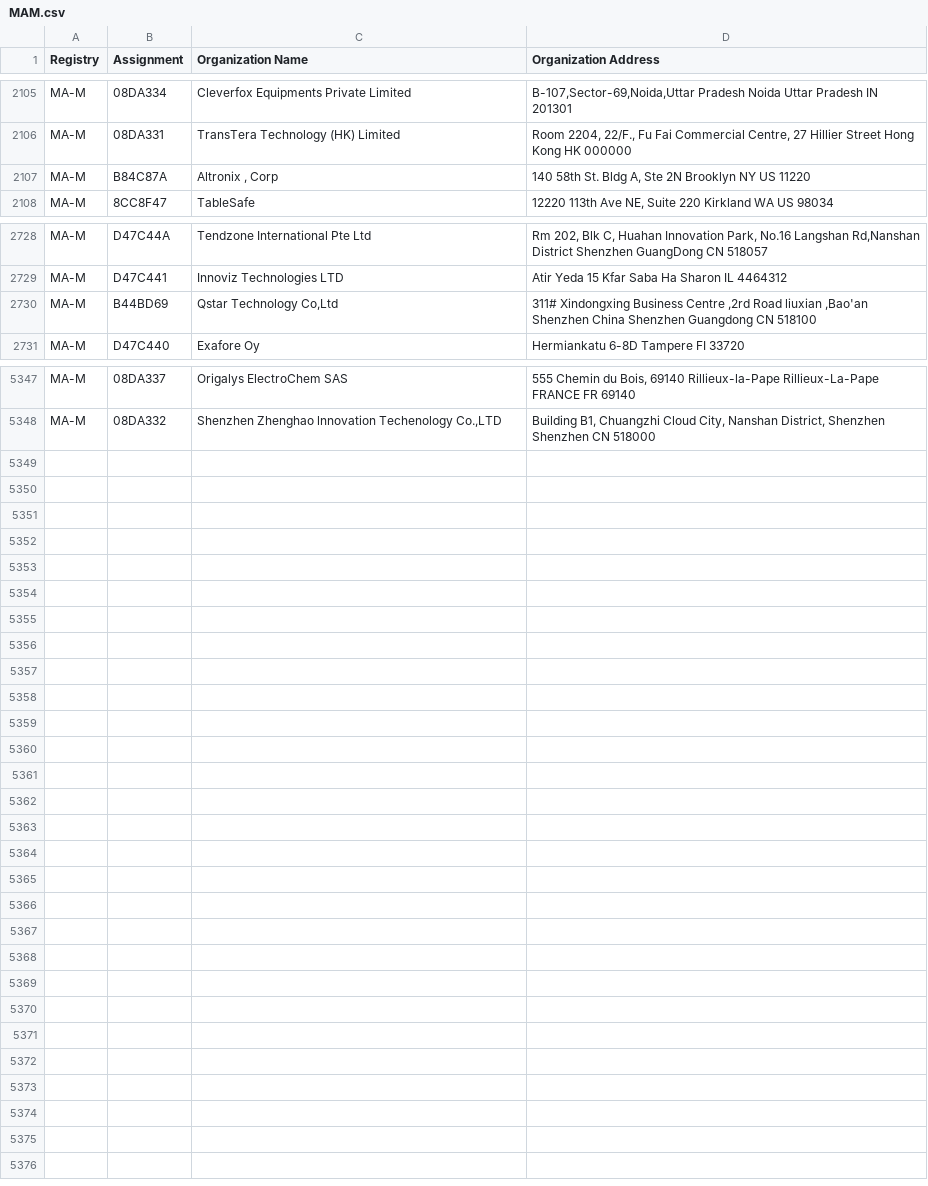
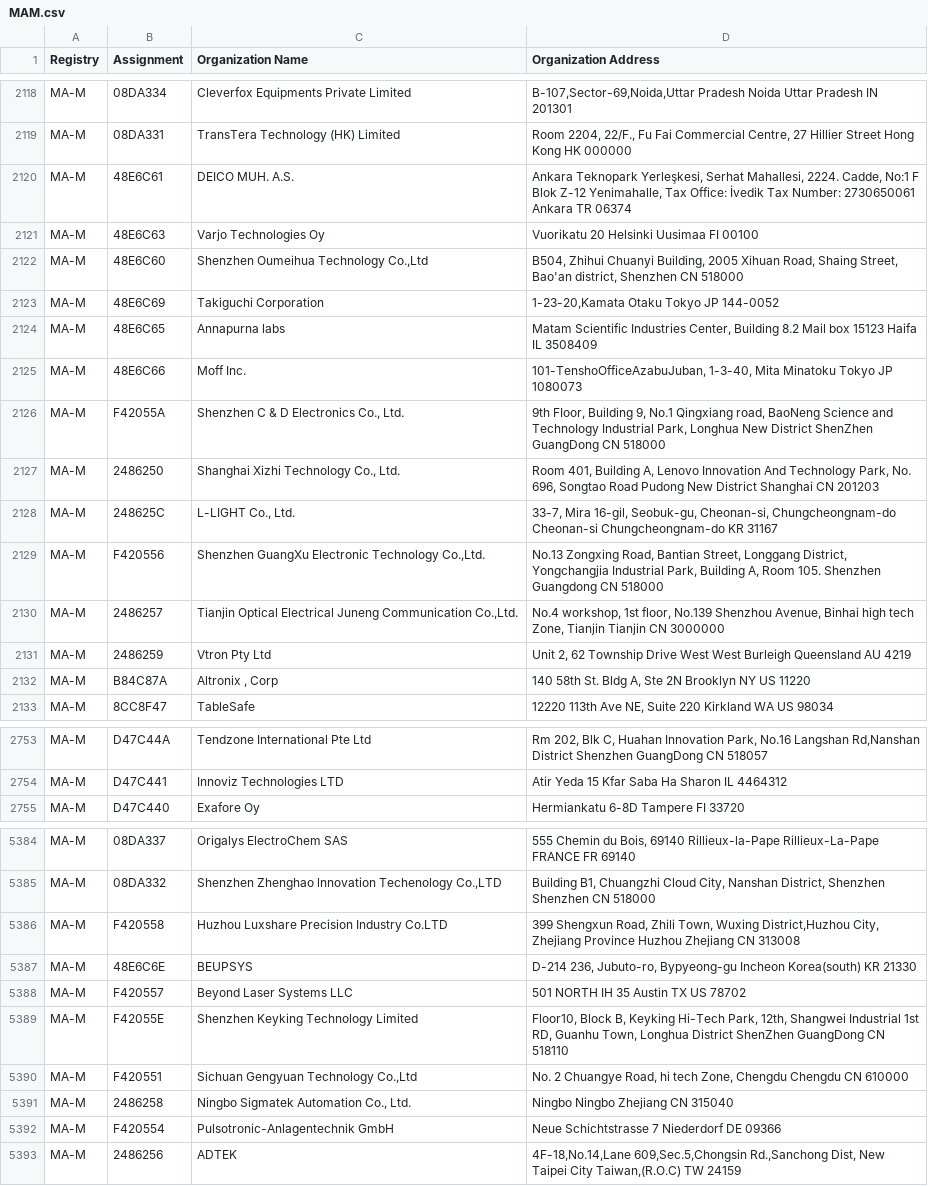
Before and after one commit to liam-pat/macmap, a CSV file: MAM.csv, drawn as a sheet; only a part is shown, gaps mark what is left out; the diff covers the shown part only.

```diff
--- a/MAM.csv
+++ b/MAM.csv
@@ -2106,2 +2119,14 @@ MA-M,08DA334,Cleverfox Equipments Private Limited,"B-107,Sector-69,Noida,Uttar P
 MA-M,08DA331,TransTera Technology (HK) Limited,"Room 2204, 22/F., Fu Fai Commercial Centre, 27 Hillier Street Hong Kong  HK 000000 "
+MA-M,48E6C61,DEICO MUH. A.S.,"Ankara Teknopark Yerleşkesi, Serhat Mahallesi, 2224. Cadde, No:1 F Blok Z-12 Yenimahalle, Tax Office: İvedik Tax Number: 2730650061 Ankara  TR 06374  "
+MA-M,48E6C63,Varjo Technologies Oy,Vuorikatu 20  Helsinki Uusimaa FI 00100
+MA-M,48E6C60,"Shenzhen Oumeihua Technology Co.,Ltd","B504, Zhihui Chuanyi Building, 2005 Xihuan Road,  Shaing Street, Bao'an district, Shenzhen  CN 518000 "
+MA-M,48E6C69,Takiguchi Corporation,"1-23-20,Kamata Otaku Tokyo JP 144-0052 "
+MA-M,48E6C65,Annapurna labs,"Matam Scientific Industries Center,   Building 8.2 Mail box 15123 Haifa IL 3508409 "
+MA-M,48E6C66,Moff Inc.,"101-TenshoOfficeAzabuJuban, 1-3-40, Mita Minatoku Tokyo JP 1080073 "
+MA-M,F42055A,"Shenzhen C & D Electronics Co., Ltd.","9th FIoor, Building 9, No.1 Qingxiang road, BaoNeng Science and TechnoIogy Industrial Park, Longhua New District ShenZhen GuangDong CN 518000 "
+MA-M,2486250,"Shanghai Xizhi Technology Co., Ltd.","Room 401, Building A, Lenovo Innovation And Technology Park, No. 696, Songtao Road Pudong New District Shanghai CN 201203 "
+MA-M,248625C,"L-LIGHT Co., Ltd.","33-7, Mira 16-gil, Seobuk-gu, Cheonan-si, Chungcheongnam-do Cheonan-si Chungcheongnam-do KR 31167 "
+MA-M,F420556,"Shenzhen GuangXu Electronic Technology Co.,Ltd.","No.13 Zongxing Road, Bantian Street, Longgang District, Yongchangjia Industrial Park, Building A, Room 105. Shenzhen Guangdong CN 518000 "
+MA-M,2486257,"Tianjin Optical Electrical Juneng Communication Co.,Ltd.","No.4 workshop, 1st floor, No.139 Shenzhou Avenue, Binhai high tech Zone, Tianjin Tianjin  CN 3000000 "
+MA-M,2486259,Vtron Pty Ltd,"Unit 2, 62 Township Drive West West Burleigh Queensland AU 4219 "
 MA-M,B84C87A,"Altronix , Corp","140 58th St. Bldg A, Ste 2N Brooklyn NY US 11220 "
@@ -2729,3 +2754,2 @@ MA-M,D47C44A,Tendzone International Pte Ltd,"Rm 202, Blk C, Huahan Innovation Pa
 MA-M,D47C441,Innoviz Technologies LTD,Atir Yeda 15 Kfar Saba Ha Sharon IL 4464312
-MA-M,B44BD69,"Qstar Technology Co,Ltd ","311# Xindongxing Business Centre ,2rd Road liuxian ,Bao'an Shenzhen China Shenzhen  Guangdong  CN 518100 "
 MA-M,D47C440,Exafore Oy,Hermiankatu 6-8D Tampere  FI 33720
@@ -5348 +5385,9 @@ MA-M,08DA337,Origalys ElectroChem SAS,"555 Chemin du Bois, 69140 Rillieux-la-Pap
 MA-M,08DA332,"Shenzhen Zhenghao lnnovation Techenology Co.,LTD","Building B1, Chuangzhi Cloud City, Nanshan District, Shenzhen Shenzhen  CN 518000 "
+MA-M,F420558,Huzhou Luxshare Precision Industry Co.LTD,"399 Shengxun Road, Zhili Town, Wuxing District,Huzhou City, Zhejiang Province Huzhou Zhejiang CN 313008 "
+MA-M,48E6C6E,BEUPSYS,"D-214 236, Jubuto-ro, Bypyeong-gu Incheon Korea(south) KR 21330 "
+MA-M,F420557,Beyond Laser Systems LLC,501 NORTH IH 35 Austin TX US 78702
+MA-M,F42055E,Shenzhen Keyking Technology Limited,"Floor10, Block B, Keyking Hi-Tech Park, 12th, Shangwei Industrial 1st RD, Guanhu Town, Longhua District ShenZhen GuangDong CN 518110 "
+MA-M,F420551,"Sichuan Gengyuan Technology Co.,Ltd","No. 2 Chuangye Road, hi tech Zone, Chengdu Chengdu  CN 610000 "
+MA-M,2486258,"Ningbo Sigmatek Automation Co., Ltd.",Ningbo Ningbo Zhejiang CN 315040
+MA-M,F420554,Pulsotronic-Anlagentechnik GmbH,Neue Schichtstrasse 7 Niederdorf  DE 09366
+MA-M,2486256,ADTEK,"4F-18,No.14,Lane 609,Sec.5,Chongsin Rd.,Sanchong Dist, New Taipei City Taiwan,(R.O.C) TW 24159 "
```
Also changed, not shown: 26 added rows and 1 edited cell elsewhere in this file, MAL.csv, 2 other files.
